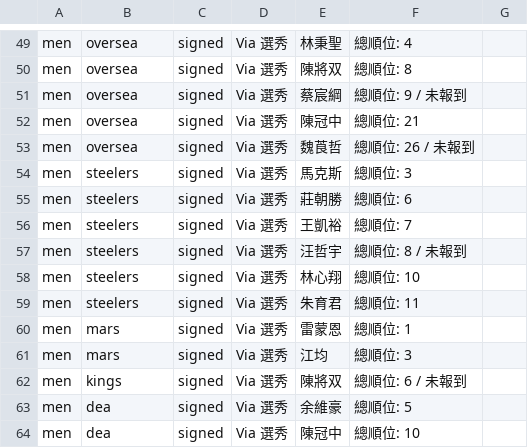
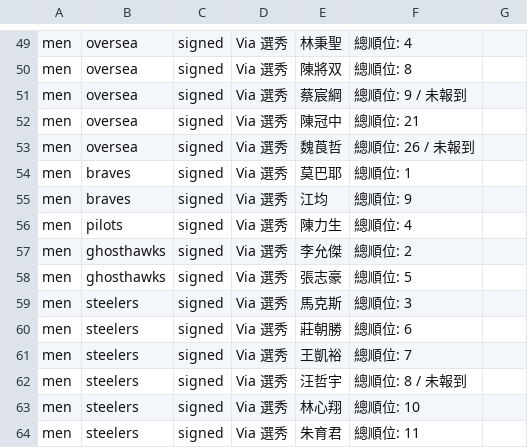
Before and after one commit to SamBasketballTW/sambball, a CSV file: data/movements.csv, drawn as a sheet; only a part is shown, gaps mark what is left out; the shorter side is filled out with more unchanged rows.

Commit message:
update 7/31

```diff
--- a/data/movements.csv
+++ b/data/movements.csv
@@ -53,2 +53,7 @@ men,oversea,signed,Via 選秀,陳冠中,總順位: 21,
 men,oversea,signed,Via 選秀,魏莨哲,總順位: 26 / 未報到,
+men,braves,signed,Via 選秀,莫巴耶,總順位: 1,
+men,braves,signed,Via 選秀,江均,總順位: 9,
+men,pilots,signed,Via 選秀,陳力生,總順位: 4,
+men,ghosthawks,signed,Via 選秀,李允傑,總順位: 2,
+men,ghosthawks,signed,Via 選秀,張志豪,總順位: 5,
 men,steelers,signed,Via 選秀,馬克斯,總順位: 3,
```
